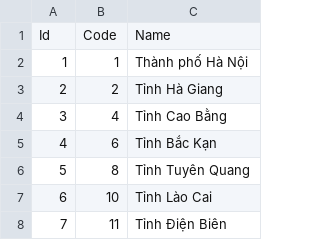
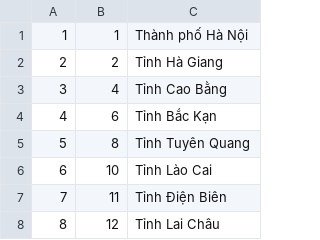
Before and after one commit to HoangHaix86/--n-v--H-nh-Ch-nh-Vi-t-Nam, a CSV file: provinces.csv, drawn as a sheet; only a part is shown; the shorter side is filled out with more unchanged rows; the diff names each change by its address in the sheet, - before the commit and + after, or states it on an @@ line.

```diff
--- a/provinces.csv
+++ b/provinces.csv
-row 1: Id | Code | Name
```
Also changed, not shown: districts.csv, wards.csv, 4 other files.
